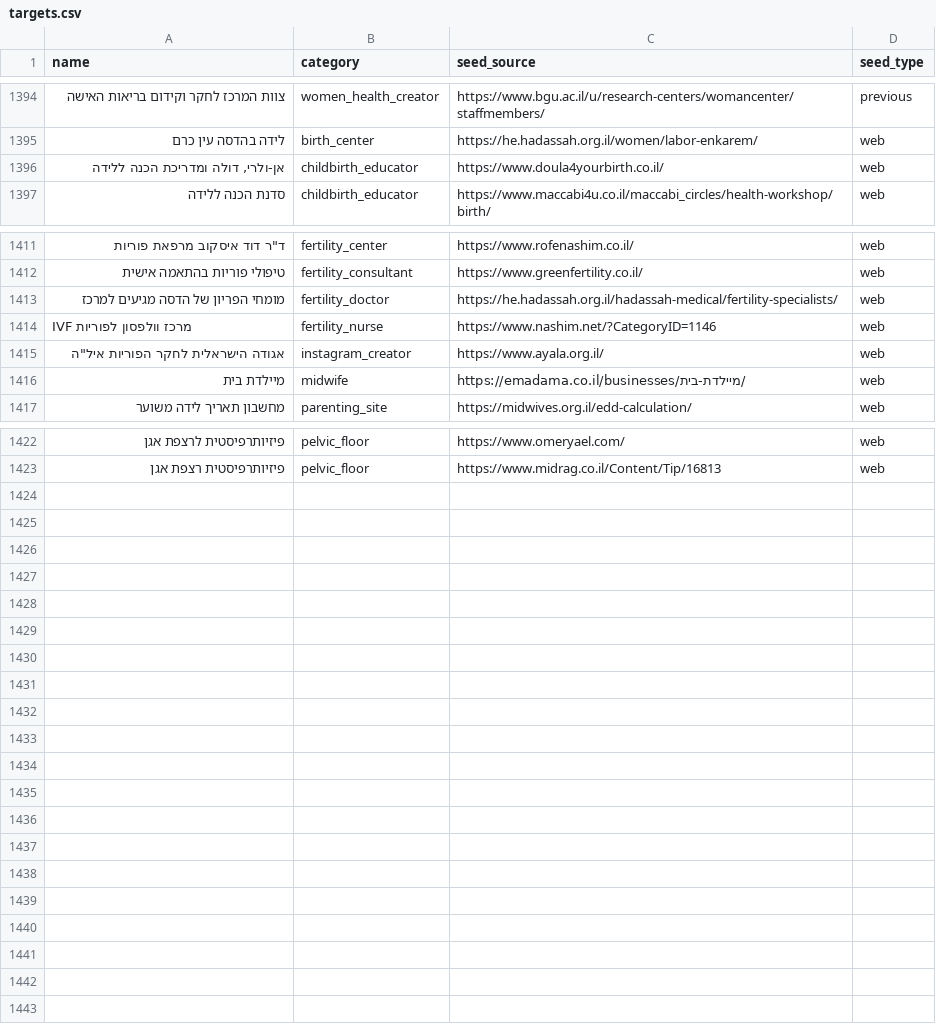
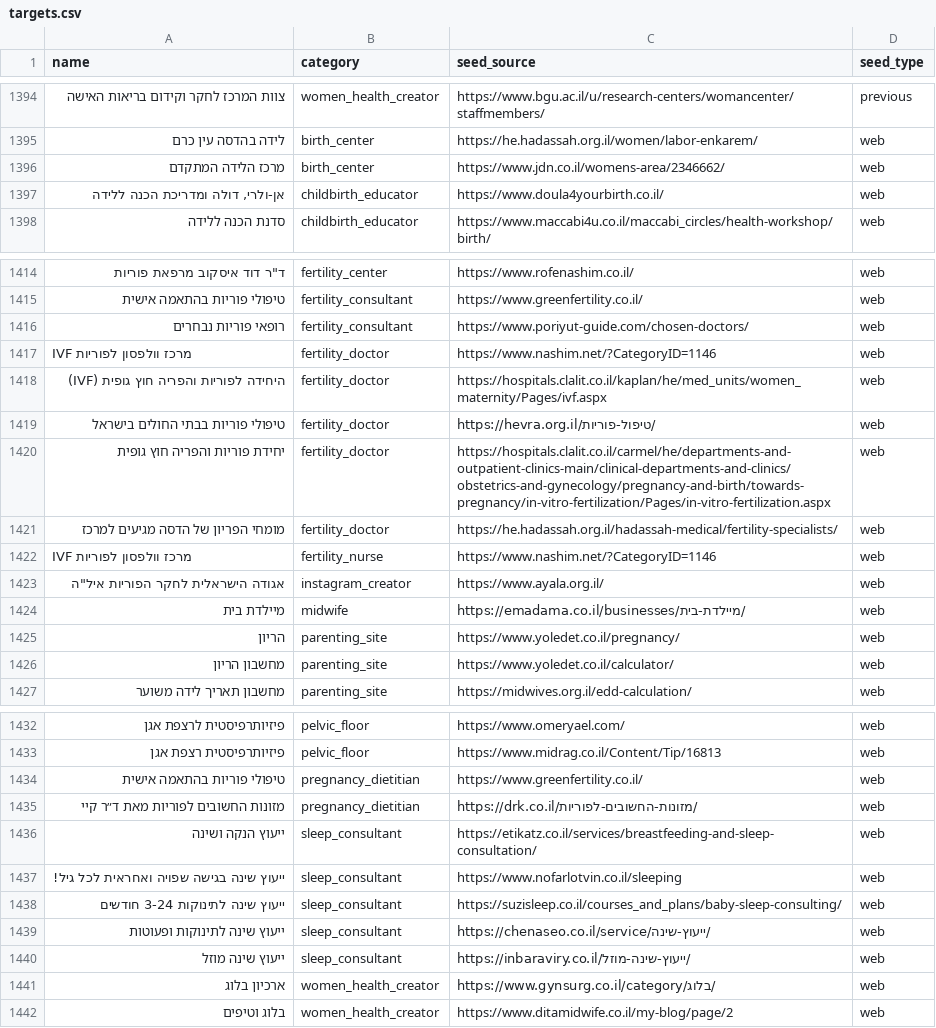
Before and after one commit to guyrofe-create/professional-contact-research-agent, a CSV file: targets.csv, drawn as a sheet; only a part is shown, gaps mark what is left out; the diff covers the shown part only; the diff names each change by its address in the sheet, - before the commit and + after, or states it on an @@ line.

```diff
--- a/targets.csv
+++ b/targets.csv
+row 1396: מרכז הלידה המתקדם | birth_center | https://www.jdn.co.il/womens-area/2346662/ | web
+row 1416: רופאי פוריות נבחרים | fertility_consultant | https://www.poriyut-guide.com/chosen-doctors/ | web
+row 1417: IVF מרכז וולפסון לפוריות | fertility_doctor | https://www.nashim.net/?CategoryID=1146 | web
+row 1418: היחידה לפוריות והפריה חוץ גופית (IVF) | fertility_doctor | https://hospitals.clalit.co.il/kaplan/he/med_units/women_maternity/Pages/ivf.aspx | web
+row 1419: טיפולי פוריות בבתי החולים בישראל | fertility_doctor | https://hevra.org.il/טיפול-פוריות/ | web
+row 1420: יחידת פוריות והפריה חוץ גופית | fertility_doctor | https://hospitals.clalit.co.il/carmel/he/departments-and-outpatient-clinics-main/clinical-departments-and-clinics/obstetrics-and-gynecology/pregnancy-and-birth/towards-pregnancy/in-vitro-fertilization/Pages/in-vitro-fertilization.aspx | web
+row 1425: הריון | parenting_site | https://www.yoledet.co.il/pregnancy/ | web
+row 1426: מחשבון הריון | parenting_site | https://www.yoledet.co.il/calculator/ | web
+row 1434: טיפולי פוריות בהתאמה אישית | pregnancy_dietitian | https://www.greenfertility.co.il/ | web
+row 1435: מזונות החשובים לפוריות מאת ד״ר קיי | pregnancy_dietitian | https://drk.co.il/מזונות-החשובים-לפוריות/ | web
+row 1436: ייעוץ הנקה ושינה | sleep_consultant | https://etikatz.co.il/services/breastfeeding-and-sleep-consultation/ | web
+row 1437: ייעוץ שינה בגישה שפויה ואחראית לכל גיל! | sleep_consultant | https://www.nofarlotvin.co.il/sleeping | web
+row 1438: ייעוץ שינה לתינוקות 3-24 חודשים | sleep_consultant | https://suzisleep.co.il/courses_and_plans/baby-sleep-consulting/ | web
+row 1439: ייעוץ שינה לתינוקות ופעוטות | sleep_consultant | https://chenaseo.co.il/service/ייעוץ-שינה/ | web
+row 1440: ייעוץ שינה מוזל | sleep_consultant | https://inbaraviry.co.il/ייעוץ-שינה-מוזל/ | web
+row 1441: ארכיון בלוג | women_health_creator | https://www.gynsurg.co.il/category/בלוג/ | web
+row 1442: בלוג וטיפים | women_health_creator | https://www.ditamidwife.co.il/my-blog/page/2 | web
```
Also changed, not shown: 2 added rows elsewhere in this file, 5 other files.
